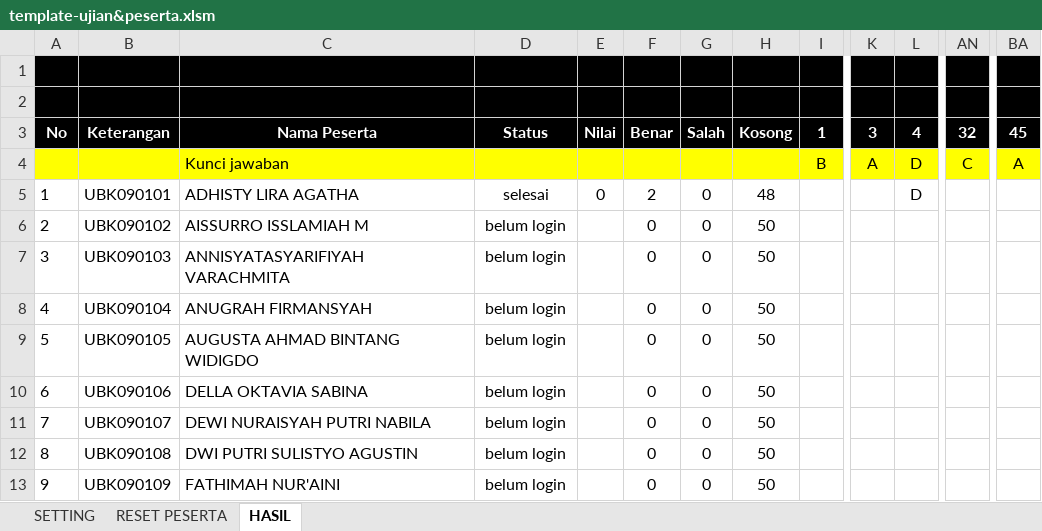
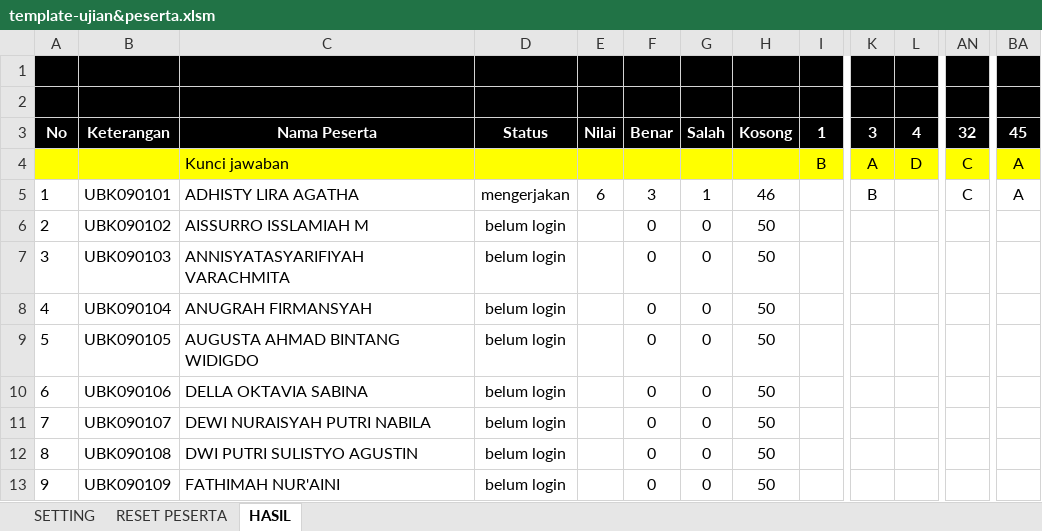
Before and after one commit to akhmadzaini/CBT, an Excel workbook: template-guru/template-ujian&peserta.xlsm, sheet HASIL, drawn as a sheet; only a part is shown, gaps mark what is left out; values as stored, in another font and other column widths than the file's, no borders; charts and pictures not drawn; the diff names each change by its address in the sheet, - before the commit and + after, or states it on an @@ line.

Commit message:
Perbaikan untuk kunci jawaban yang menandung spasi + perbaikan vba excel

```diff
--- a/template-guru/template-ujian&peserta.xlsm (sheet HASIL)
+++ b/template-guru/template-ujian&peserta.xlsm (sheet HASIL)
-D5: selesai
+D5: mengerjakan
-E5: 0
+E5: 6
-F5: 2
+F5: 3
-G5: 0
+G5: 1
-H5: 48
+H5: 46
-K5: (empty)
+K5: B
-L5: D
+L5: (empty)
-AN5: (empty)
+AN5: C
-BA5: (empty)
+BA5: A
```
Also changed, not shown: charts or pictures, 3 other files.
